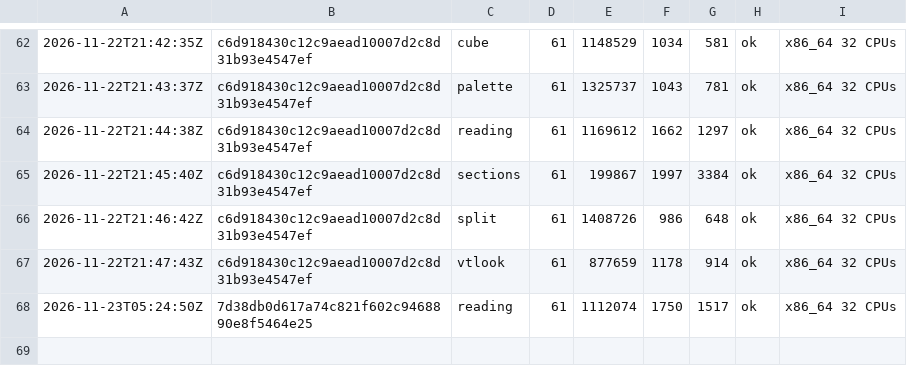
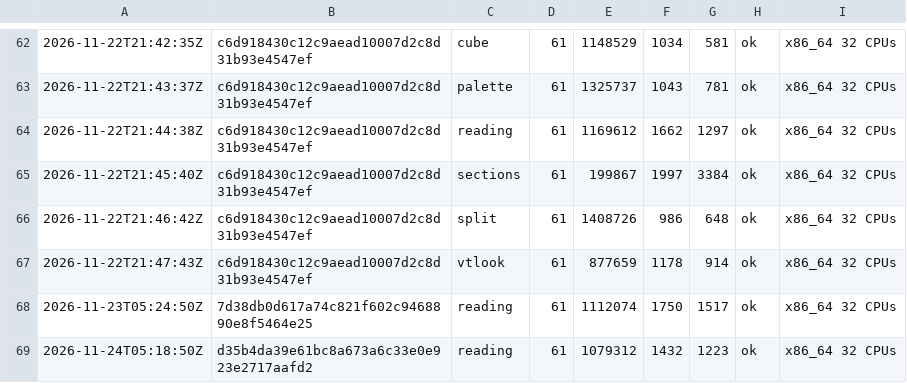
Before and after one commit to vtium/vtium, a TSV file: crates/vtium-settings/fuzz/runs.tsv, drawn as a sheet; only a part is shown, gaps mark what is left out.

Commit message:
test(vtium-settings): the reading fuzz target's run on the ignored-key outcome

```diff
--- a/crates/vtium-settings/fuzz/runs.tsv
+++ b/crates/vtium-settings/fuzz/runs.tsv
@@ -68 +68,2 @@
 2026-11-23T05:24:50Z	7d38db0d617a74c821f602c9468890e8f5464e25	reading	61	1112074	1750	1517	ok	x86_64 32 CPUs
+2026-11-24T05:18:50Z	d35b4da39e61bc8a673a6c33e0e923e2717aafd2	reading	61	1079312	1432	1223	ok	x86_64 32 CPUs
```
